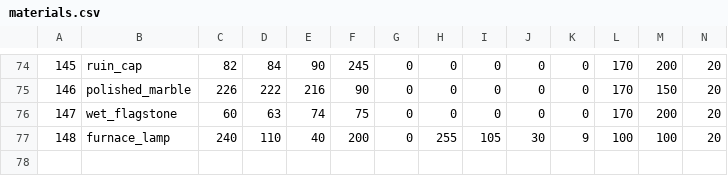
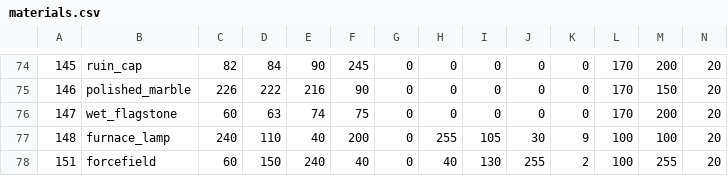
Before and after one commit to Xaven89/dungeon-crawler, a CSV file: projects/dungeon_crawler/materials.csv, drawn as a sheet; only a part is shown, gaps mark what is left out; rows hold the shown columns only; the diff names each change by its address in the sheet, - before the commit and + after, or states it on an @@ line.

```diff
--- a/projects/dungeon_crawler/materials.csv
+++ b/projects/dungeon_crawler/materials.csv
+row 78: 151 | forcefield | 60 | 150 | 240 | 40 | 0 | 40 | 130 | 255 | 2 | 100 | 255 | 20
```
Also changed, not shown: 6 other files.
